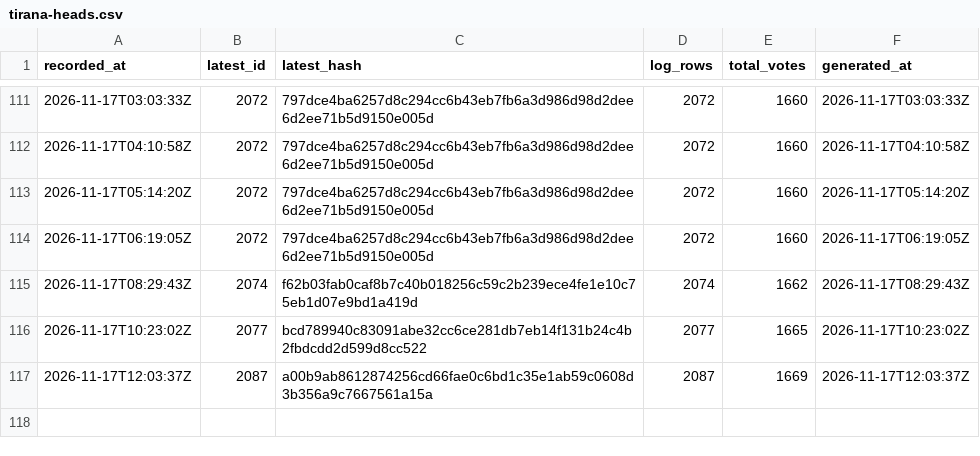
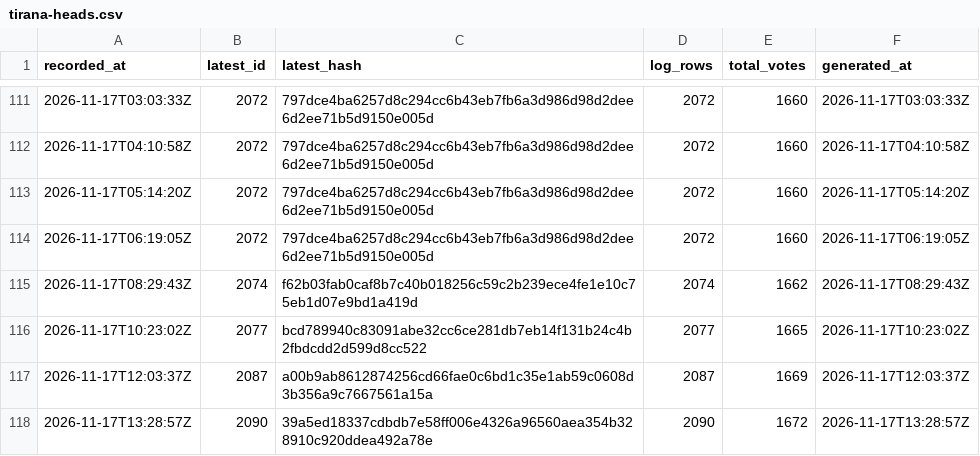
Before and after one commit to listastudentore-afk/lista-studentore-audit, a CSV file: tirana-heads.csv, drawn as a sheet; only a part is shown, gaps mark what is left out; the diff names each change by its address in the sheet, - before the commit and + after, or states it on an @@ line.

```diff
--- a/tirana-heads.csv
+++ b/tirana-heads.csv
+row 118: 2026-11-17T13:28:57Z | 2090 | 39a5ed18337cdbdb7e58ff006e4326a96560aea354b328910c920ddea492a78e | 2090 | 1672 | 2026-11-17T13:28:57Z
```
Also changed, not shown: heads.csv, 1 other file.
